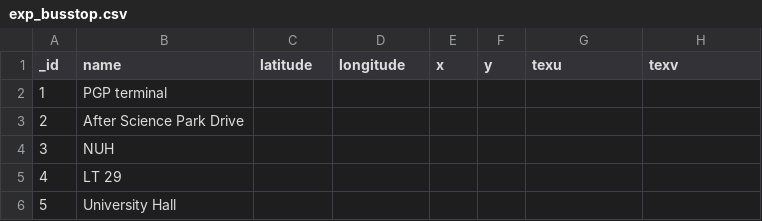
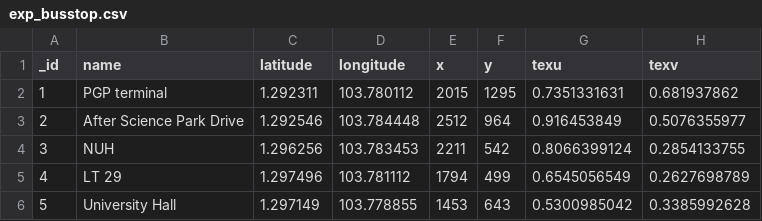
Before and after one commit to zen1986/icreate, a CSV file: npf/project_doc/exp_busstop.csv, drawn as a sheet; only a part is shown; the diff covers the shown part only.

Commit message:
added data

```diff
--- a/npf/project_doc/exp_busstop.csv
+++ b/npf/project_doc/exp_busstop.csv
@@ -1,6 +1,6 @@
 "_id","name","latitude","longitude","x","y","texu","texv"
-"1","PGP terminal","","","","","",""
-"2","After Science Park Drive","","","","","",""
-"3","NUH","","","","","",""
-"4","LT 29","","","","","",""
-"5","University Hall","","","","","",""
+1,"PGP terminal",1.292311,103.780112,2015,1295,0.7351331631,0.681937862
+2,"After Science Park Drive",1.292546,103.784448,2512,964,0.916453849,0.5076355977
+3,"NUH",1.296256,103.783453,2211,542,0.8066399124,0.2854133755
+4,"LT 29",1.297496,103.781112,1794,499,0.6545056549,0.2627698789
+5,"University Hall",1.297149,103.778855,1453,643,0.5300985042,0.3385992628
```
Also changed, not shown: 132 edited cells elsewhere in this file, 2 other files.
